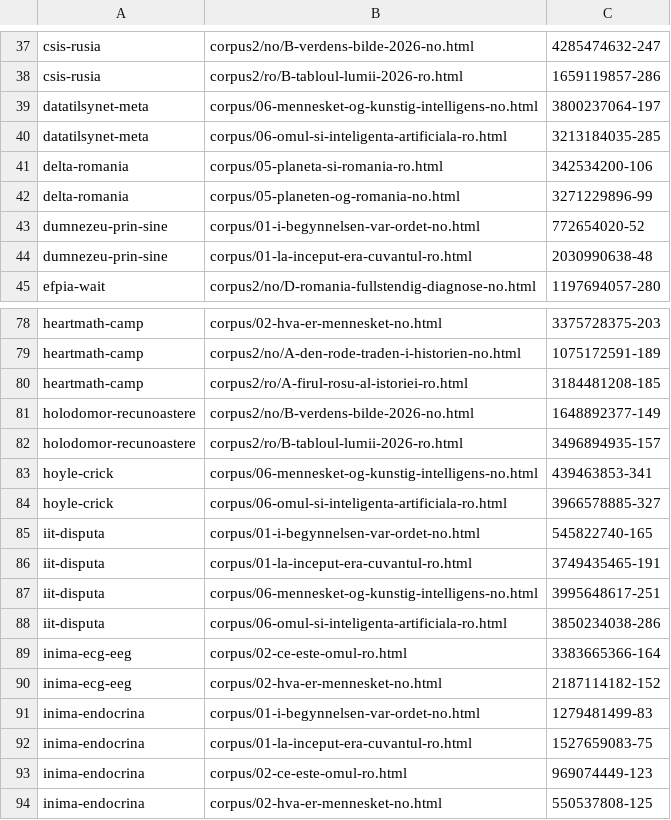
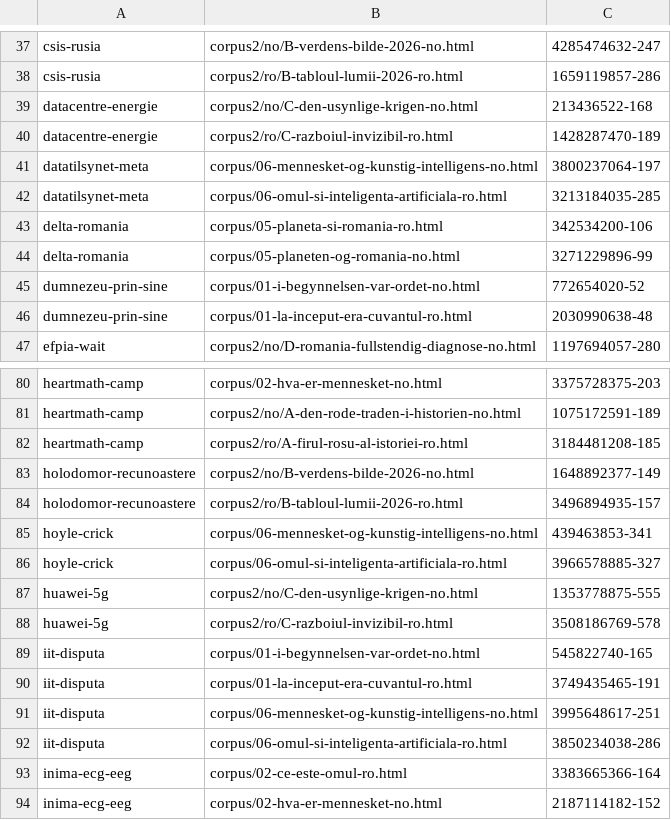
Before and after one commit to norgedan/norgedan.github.io, a TSV file: scripts/amprente.tsv, drawn as a sheet; only a part is shown, gaps mark what is left out; the shorter side is filled out with more unchanged rows; the diff names each change by its address in the sheet, - before the commit and + after, or states it on an @@ line.

Commit message:
pas59: datacentre-energie si huawei-5g in registru, amprente, retrase; cifrele ~38.000 / ~183.000; status, context

```diff
--- a/scripts/amprente.tsv
+++ b/scripts/amprente.tsv
+row 39: datacentre-energie | corpus2/no/C-den-usynlige-krigen-no.html | 213436522-168
+row 40: datacentre-energie | corpus2/ro/C-razboiul-invizibil-ro.html | 1428287470-189
+row 87: huawei-5g | corpus2/no/C-den-usynlige-krigen-no.html | 1353778875-555
+row 88: huawei-5g | corpus2/ro/C-razboiul-invizibil-ro.html | 3508186769-578
```
Also changed, not shown: scripts/afirmatii.tsv, 4 other files.
